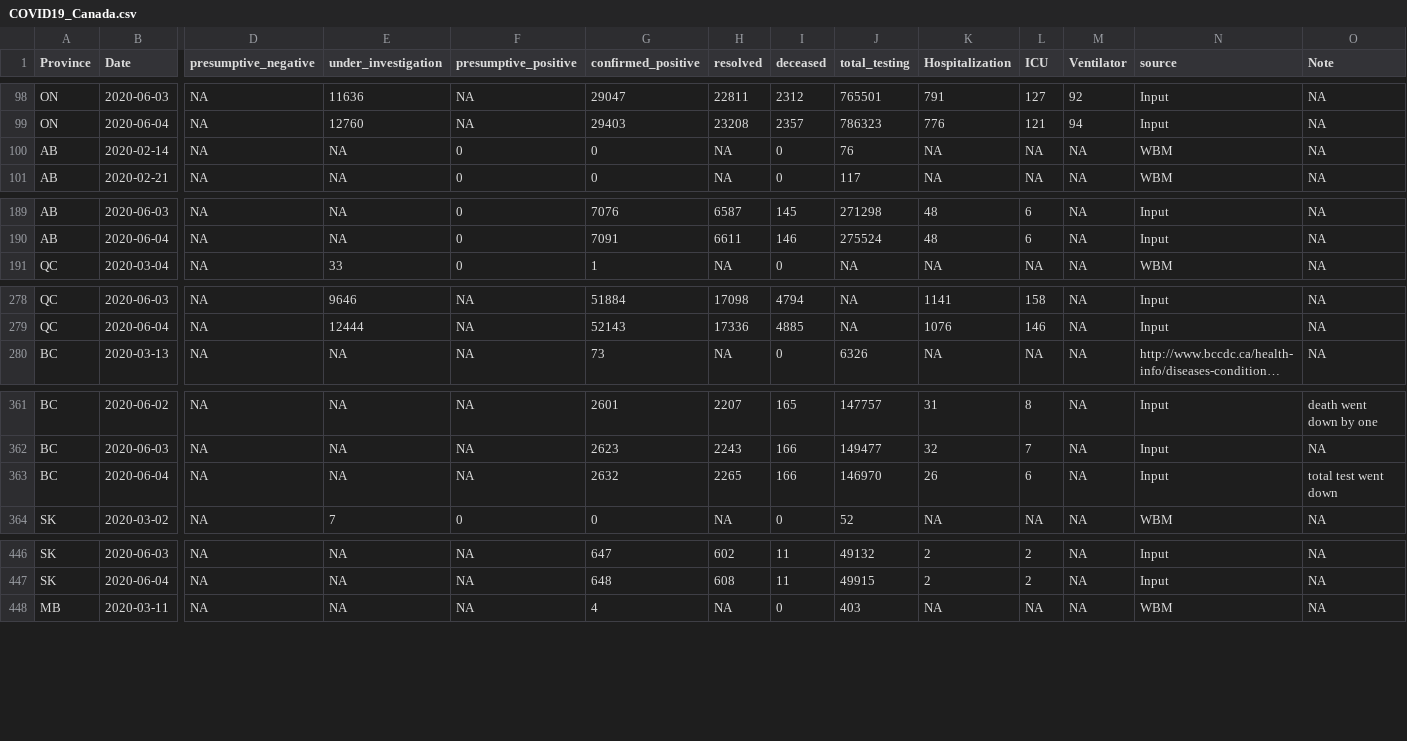
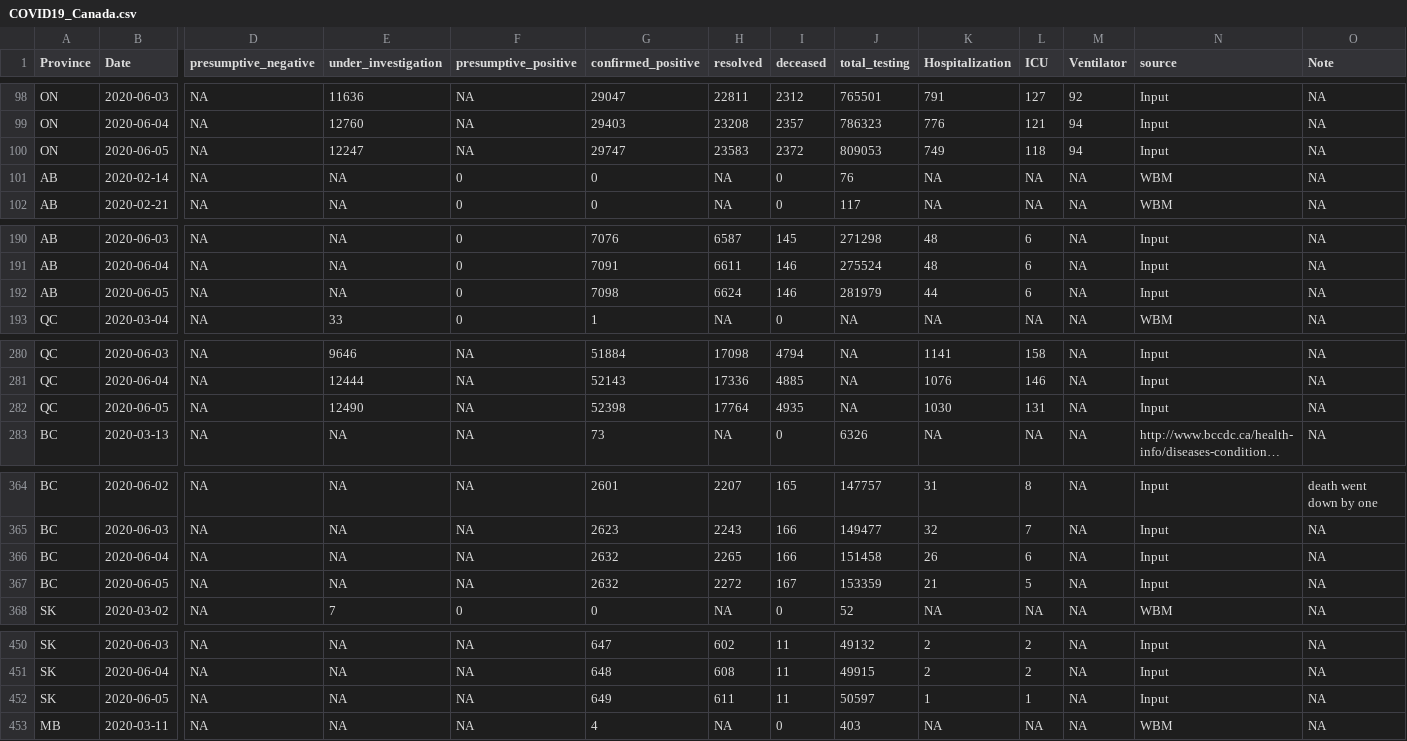
Before and after one commit to wzmli/COVID19-Canada, a CSV file: COVID19_Canada.csv, drawn as a sheet; only a part is shown, gaps mark what is left out; long unchanged cells end in …; addresses are those after the commit; rows hold the shown columns only; the diff covers the shown part only; the diff names each change by its address in the sheet, - before the commit and + after, or states it on an @@ line.

```diff
--- a/COVID19_Canada.csv
+++ b/COVID19_Canada.csv
+row 100: ON | 2020-06-05 | NA | 12247 | NA | 29747 | 23583 | 2372 | 809053 | 749 | 118 | 94 | Input | NA
+row 192: AB | 2020-06-05 | NA | NA | 0 | 7098 | 6624 | 146 | 281979 | 44 | 6 | NA | Input | NA
+row 282: QC | 2020-06-05 | NA | 12490 | NA | 52398 | 17764 | 4935 | NA | 1030 | 131 | NA | Input | NA
-J366 (total_testing): 146970
+J366 (total_testing): 151458
-O366 (Note): total test went down
+O366 (Note): NA
+row 367: BC | 2020-06-05 | NA | NA | NA | 2632 | 2272 | 167 | 153359 | 21 | 5 | NA | Input | NA
+row 452: SK | 2020-06-05 | NA | NA | NA | 649 | 611 | 11 | 50597 | 1 | 1 | NA | Input | NA
```
Also changed, not shown: 8 added rows elsewhere in this file, git_push/clean.Rout.csv, 5 other files.
